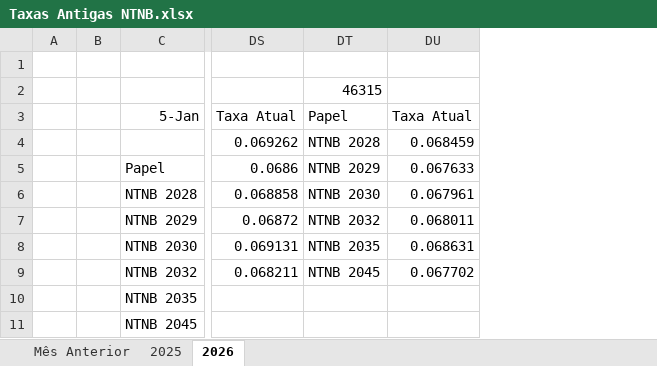
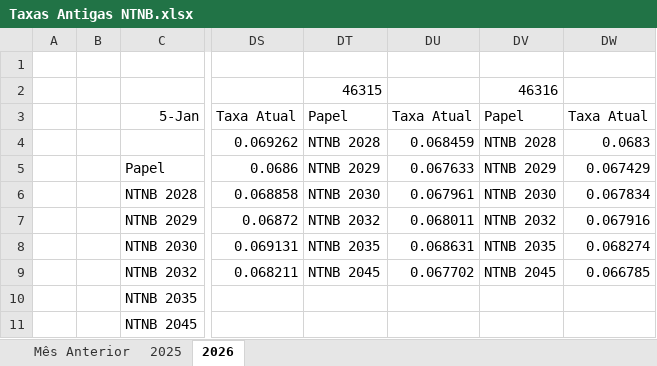
Before and after one commit to bragadaniel22/Terminal---Ondina, an Excel workbook: Taxas Antigas NTNB.xlsx, sheet 2026, drawn as a sheet; only a part is shown, gaps mark what is left out; values as stored, in another font and other column widths than the file's, no borders; the diff names each change by its address in the sheet, - before the commit and + after, or states it on an @@ line.

Commit message:
Atualiza Taxas Antigas NTNB.xlsx (sync manual)

```diff
--- a/Taxas Antigas NTNB.xlsx (sheet 2026)
+++ b/Taxas Antigas NTNB.xlsx (sheet 2026)
+column DV, rows 2-9: 46316 | Papel | NTNB 2028 | NTNB 2029 | NTNB 2030 | NTNB 2032 | NTNB 2035 | NTNB 2045
+column DW, rows 3-9: Taxa Atual | 0.0683 | 0.067429 | 0.067834 | 0.067916 | 0.068274 | 0.066785
```
